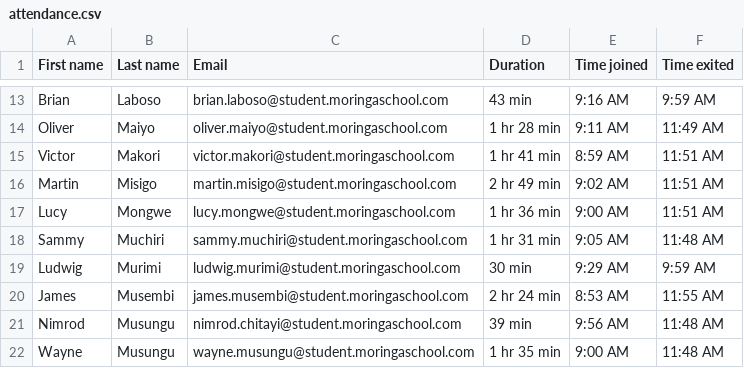
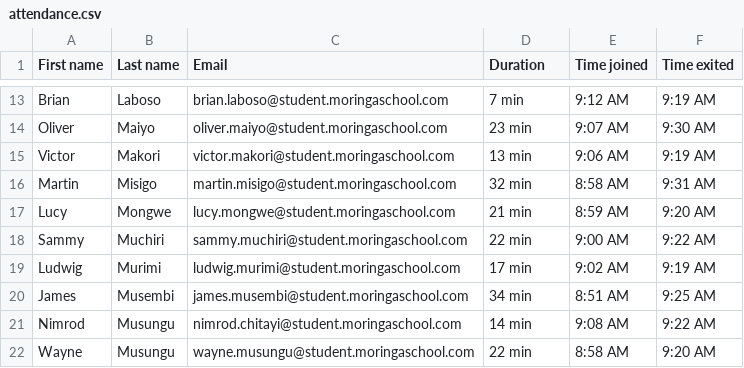
Before and after one commit to otienosteve/attendance-reporter, a CSV file: attendance.csv, drawn as a sheet; only a part is shown, gaps mark what is left out; the diff covers the shown part only; the diff names each change by its address in the sheet, - before the commit and + after, or states it on an @@ line.

```diff
--- a/attendance.csv
+++ b/attendance.csv
-D13 (Duration): 43 min
+D13 (Duration): 7 min
-E13 (Time joined): 9:16 AM
+E13 (Time joined): 9:12 AM
-F13 (Time exited): 9:59 AM
+F13 (Time exited): 9:19 AM
-D14 (Duration): 1 hr 28 min
+D14 (Duration): 23 min
-E14 (Time joined): 9:11 AM
+E14 (Time joined): 9:07 AM
-F14 (Time exited): 11:49 AM
+F14 (Time exited): 9:30 AM
-D15 (Duration): 1 hr 41 min
+D15 (Duration): 13 min
-E15 (Time joined): 8:59 AM
+E15 (Time joined): 9:06 AM
-F15 (Time exited): 11:51 AM
+F15 (Time exited): 9:19 AM
-D16 (Duration): 2 hr 49 min
+D16 (Duration): 32 min
-E16 (Time joined): 9:02 AM
+E16 (Time joined): 8:58 AM
-F16 (Time exited): 11:51 AM
+F16 (Time exited): 9:31 AM
-D17 (Duration): 1 hr 36 min
+D17 (Duration): 21 min
-E17 (Time joined): 9:00 AM
+E17 (Time joined): 8:59 AM
-F17 (Time exited): 11:51 AM
+F17 (Time exited): 9:20 AM
-D18 (Duration): 1 hr 31 min
+D18 (Duration): 22 min
-E18 (Time joined): 9:05 AM
+E18 (Time joined): 9:00 AM
-F18 (Time exited): 11:48 AM
+F18 (Time exited): 9:22 AM
-D19 (Duration): 30 min
+D19 (Duration): 17 min
-E19 (Time joined): 9:29 AM
+E19 (Time joined): 9:02 AM
-F19 (Time exited): 9:59 AM
+F19 (Time exited): 9:19 AM
-D20 (Duration): 2 hr 24 min
+D20 (Duration): 34 min
-E20 (Time joined): 8:53 AM
+E20 (Time joined): 8:51 AM
-F20 (Time exited): 11:55 AM
+F20 (Time exited): 9:25 AM
-D21 (Duration): 39 min
+D21 (Duration): 14 min
-E21 (Time joined): 9:56 AM
+E21 (Time joined): 9:08 AM
-F21 (Time exited): 11:48 AM
+F21 (Time exited): 9:22 AM
-D22 (Duration): 1 hr 35 min
+D22 (Duration): 22 min
-E22 (Time joined): 9:00 AM
+E22 (Time joined): 8:58 AM
-F22 (Time exited): 11:48 AM
+F22 (Time exited): 9:20 AM
```
Also changed, not shown: 3 removed rows and 58 edited cells elsewhere in this file, 6 other files.
